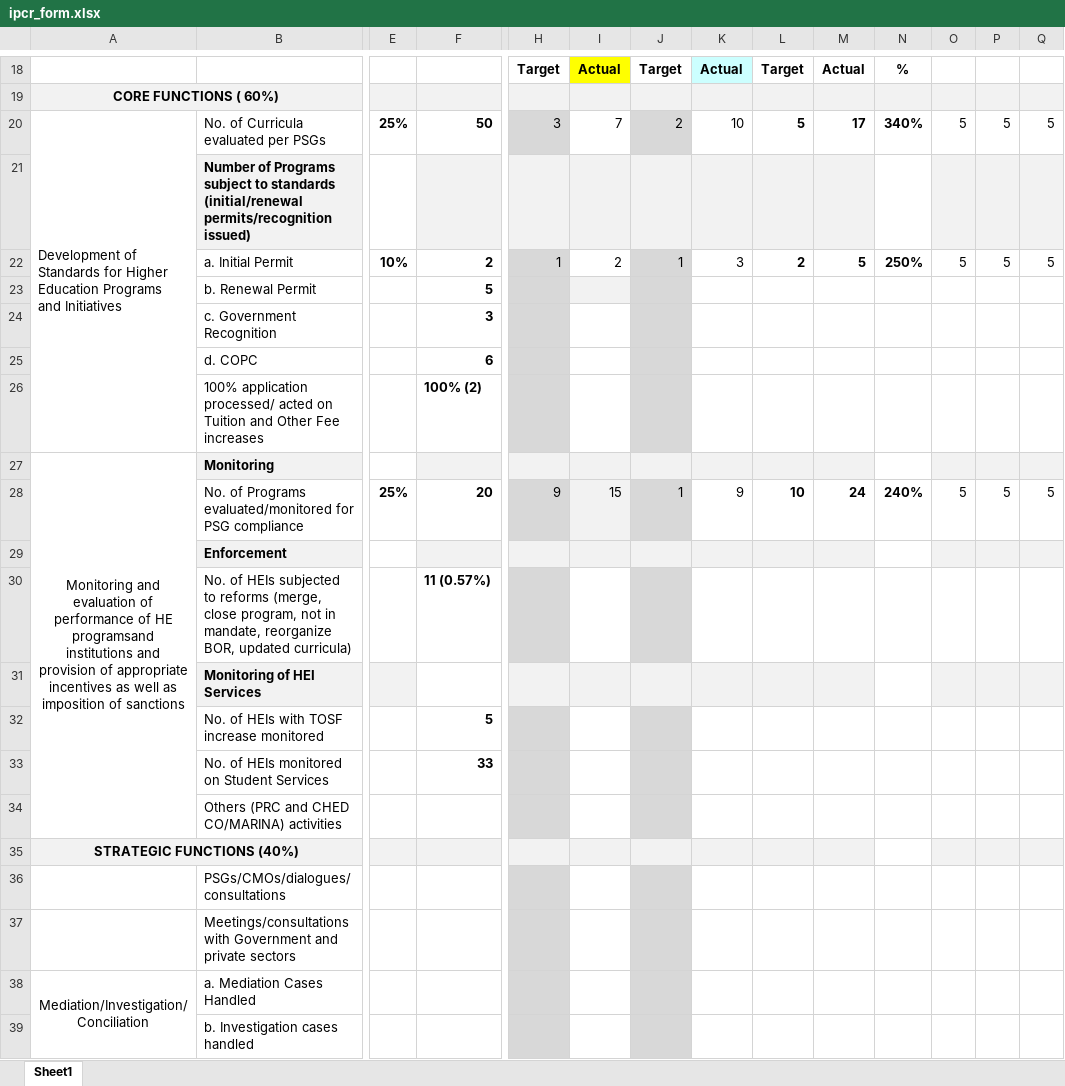
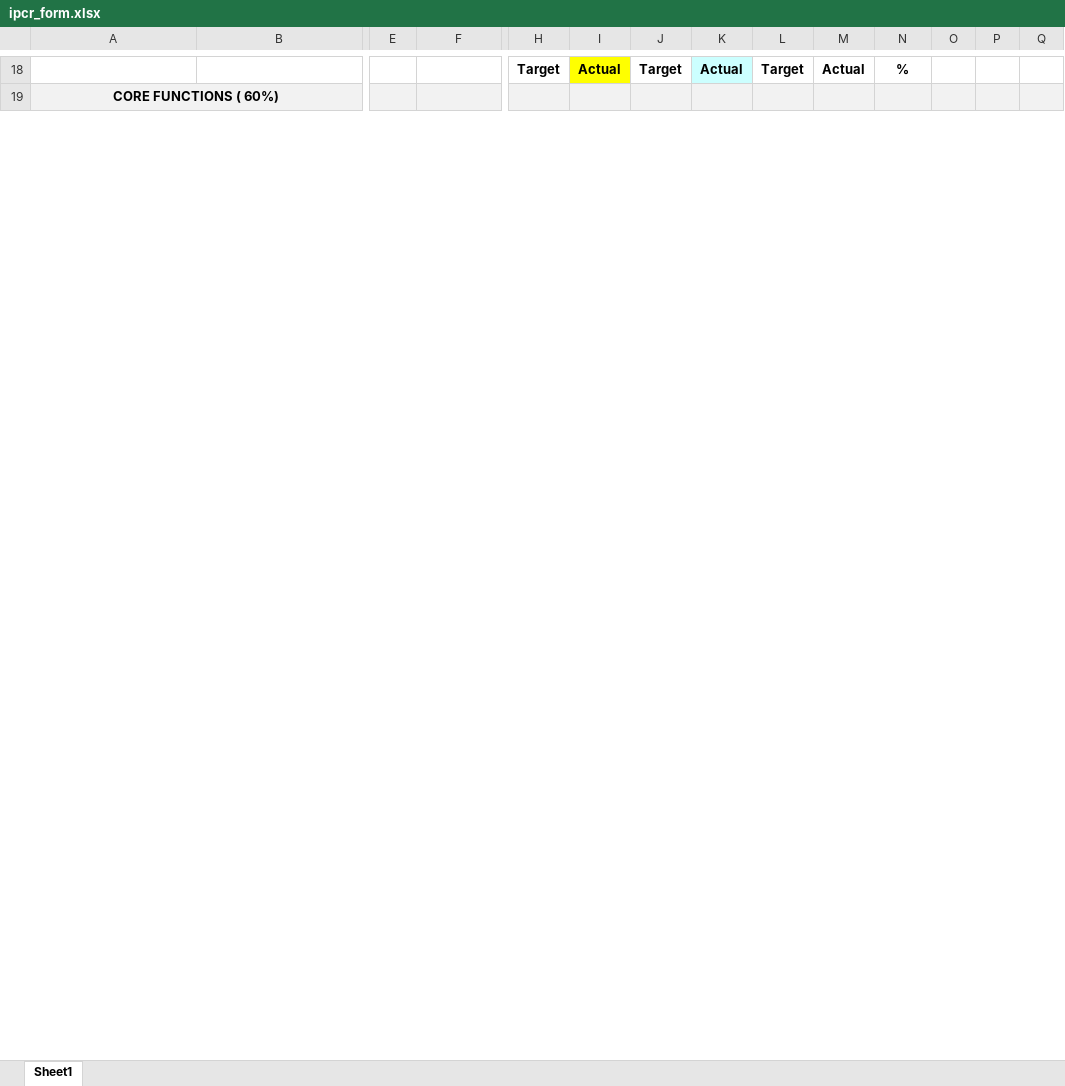
Before and after one commit to Ukinamo/iPCR, an Excel workbook: ipcr_form.xlsx, sheet Sheet1, drawn as a sheet; only a part is shown, gaps mark what is left out; values as stored, in another font and other column widths than the file's, no borders; removed rows and columns are numbered as before the commit, all else as after; rows hold the shown columns only; the diff covers the shown part only; the diff names each change by its address in the sheet, - before the commit and + after, or states it on an @@ line.

```diff
--- a/ipcr_form.xlsx (sheet Sheet1)
+++ b/ipcr_form.xlsx (sheet Sheet1)
-row 20: Development of Standards for Higher Education Programs and Initiatives | No. of Curricula evaluated per PSGs | 25% | 50 | 3 | 7 | 2 | 10 | 5 | 17 | 340% | 5 | 5 | 5
-row 21:  | Number of Programs subject to standards (initial/renewal permits/recognition issued)
-row 22:  | a. Initial Permit | 10% | 2 | 1 | 2 | 1 | 3 | 2 | 5 | 250% | 5 | 5 | 5
-row 23:  | b. Renewal Permit |  | 5
-row 24:  | c. Government Recognition |  | 3
-row 25:  | d. COPC |  | 6
-row 26:  | 100% application processed/ acted on Tuition and Other Fee increases |  | 100% (2)
-row 27: Monitoring and evaluation of performance of HE programsand institutions and provision of appropriate incentives as well as imposition of sanctions | Monitoring
-row 28:  | No. of Programs evaluated/monitored for PSG compliance | 25% | 20 | 9 | 15 | 1 | 9 | 10 | 24 | 240% | 5 | 5 | 5
-row 29:  | Enforcement
-row 30:  | No. of HEIs subjected to reforms (merge, close program, not in mandate, reorganize BOR, updated curricula) |  | 11 (0.57%)
-row 31:  | Monitoring of HEI Services
-row 32:  | No. of HEIs with TOSF increase monitored |  | 5
-row 33:  | No. of HEIs monitored on Student Services |  | 33
-row 34:  | Others (PRC and CHED CO/MARINA) activities
-row 35: STRATEGIC FUNCTIONS (40%)
-row 36:  | PSGs/CMOs/dialogues/consultations
-row 37:  | Meetings/consultations with Government and private sectors
-row 38: Mediation/Investigation/Conciliation | a. Mediation Cases Handled
-row 39:  | b. Investigation cases handled
```
Also changed, not shown: 32 added rows, 15 removed rows, 6 edited cells, cell formats and merged cells elsewhere in this sheet, 21 other files.
